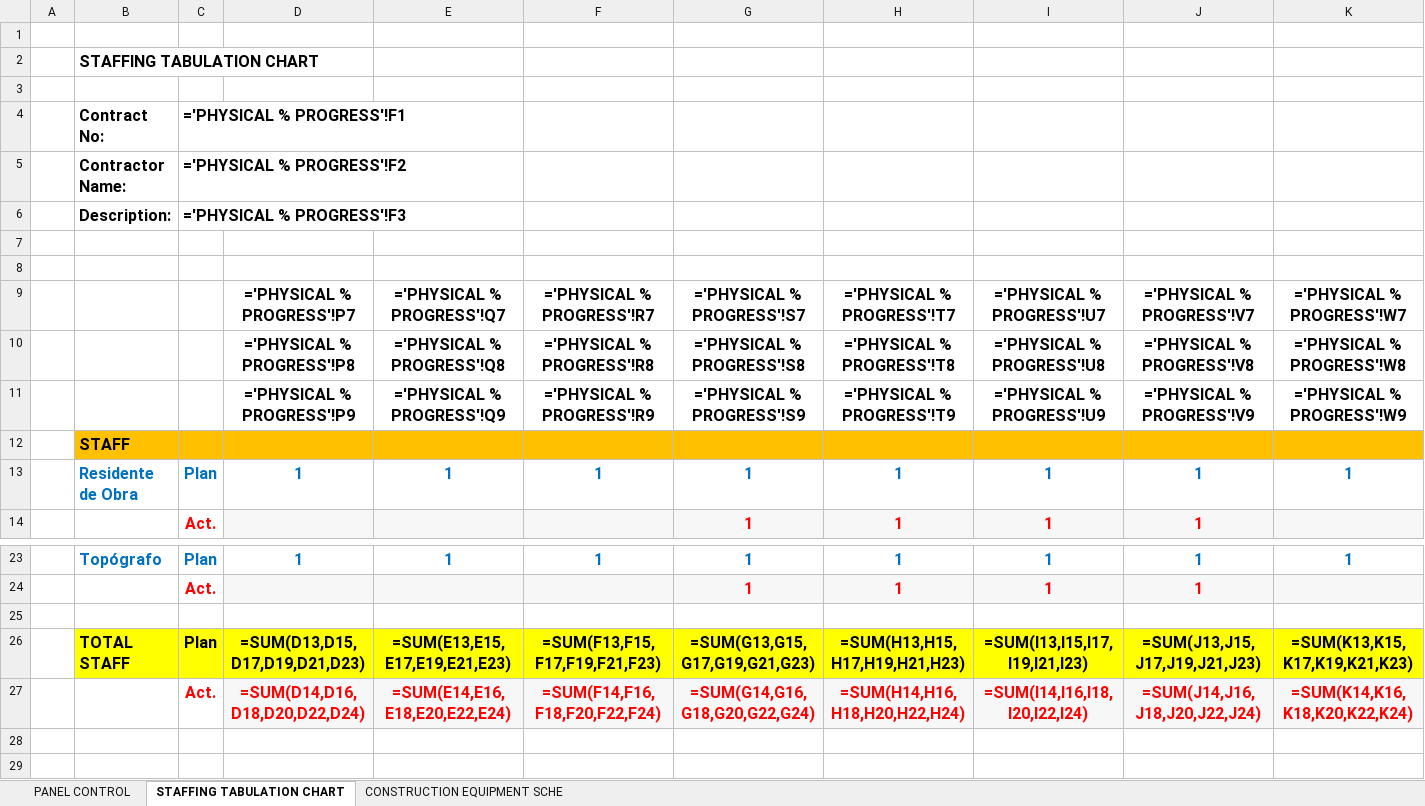
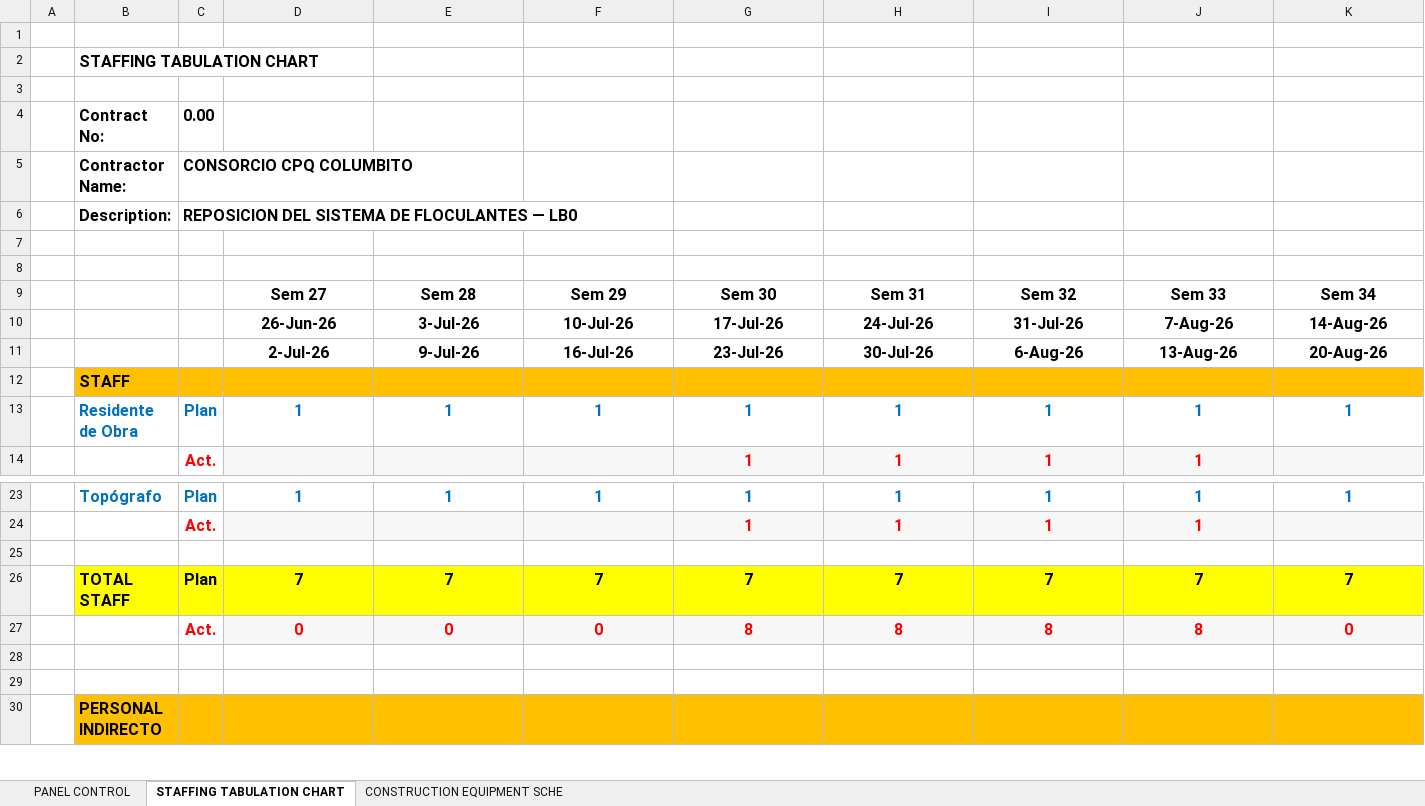
Before and after one commit to LUISFC-collab/Floculantes, an Excel workbook: panel.xlsx, sheet STAFFING TABULATION CHART, drawn as a sheet; only a part is shown, gaps mark what is left out; the shorter side is filled out with more unchanged rows; values as stored, in another font and other column widths than the file's, no borders; formulas are shown in place of their values; removed rows and columns are numbered as before the commit, all else as after; rows hold the shown columns only; the diff covers the shown part only; the diff names each change by its address in the sheet, - before the commit and + after, or states it on an @@ line.

Commit message:
Las dos hojas de apoyo del panel viajan con sus valores: sus formulas miraban a media plantilla

```diff
--- a/panel.xlsx (sheet STAFFING TABULATION CHART)
+++ b/panel.xlsx (sheet STAFFING TABULATION CHART)
-C4: ='PHYSICAL % PROGRESS'!F1
+C4: 0.00
-C5: ='PHYSICAL % PROGRESS'!F2
+C5: CONSORCIO CPQ COLUMBITO
-C6: ='PHYSICAL % PROGRESS'!F3
+C6: REPOSICION DEL SISTEMA DE FLOCULANTES — LB0
-row 9:  |  |  | ='PHYSICAL % PROGRESS'!P7 | ='PHYSICAL % PROGRESS'!Q7 | ='PHYSICAL % PROGRESS'!R7 | ='PHYSICAL % PROGRESS'!S7 | ='PHYSICAL % PROGRESS'!T7 | ='PHYSICAL % PROGRESS'!U7 | ='PHYSICAL % PROGRESS'!V7 | ='PHYSICAL % PROGRESS'!W7
-row 10:  |  |  | ='PHYSICAL % PROGRESS'!P8 | ='PHYSICAL % PROGRESS'!Q8 | ='PHYSICAL % PROGRESS'!R8 | ='PHYSICAL % PROGRESS'!S8 | ='PHYSICAL % PROGRESS'!T8 | ='PHYSICAL % PROGRESS'!U8 | ='PHYSICAL % PROGRESS'!V8 | ='PHYSICAL % PROGRESS'!W8
-row 11:  |  |  | ='PHYSICAL % PROGRESS'!P9 | ='PHYSICAL % PROGRESS'!Q9 | ='PHYSICAL % PROGRESS'!R9 | ='PHYSICAL % PROGRESS'!S9 | ='PHYSICAL % PROGRESS'!T9 | ='PHYSICAL % PROGRESS'!U9 | ='PHYSICAL % PROGRESS'!V9 | ='PHYSICAL % PROGRESS'!W9
+row 9:  |  |  | Sem 27 | Sem 28 | Sem 29 | Sem 30 | Sem 31 | Sem 32 | Sem 33 | Sem 34
+row 10:  |  |  | 26-Jun-26 | 3-Jul-26 | 10-Jul-26 | 17-Jul-26 | 24-Jul-26 | 31-Jul-26 | 7-Aug-26 | 14-Aug-26
+row 11:  |  |  | 2-Jul-26 | 9-Jul-26 | 16-Jul-26 | 23-Jul-26 | 30-Jul-26 | 6-Aug-26 | 13-Aug-26 | 20-Aug-26
-row 26:  | TOTAL STAFF | Plan | =SUM(D13,D15,D17,D19,D21,D23) | =SUM(E13,E15,E17,E19,E21,E23) | =SUM(F13,F15,F17,F19,F21,F23) | =SUM(G13,G15,G17,G19,G21,G23) | =SUM(H13,H15,H17,H19,H21,H23) | =SUM(I13,I15,I17,I19,I21,I23) | =SUM(J13,J15,J17,J19,J21,J23) | =SUM(K13,K15,K17,K19,K21,K23)
-row 27:  |  | Act. | =SUM(D14,D16,D18,D20,D22,D24) | =SUM(E14,E16,E18,E20,E22,E24) | =SUM(F14,F16,F18,F20,F22,F24) | =SUM(G14,G16,G18,G20,G22,G24) | =SUM(H14,H16,H18,H20,H22,H24) | =SUM(I14,I16,I18,I20,I22,I24) | =SUM(J14,J16,J18,J20,J22,J24) | =SUM(K14,K16,K18,K20,K22,K24)
+row 26:  | TOTAL STAFF | Plan | 7 | 7 | 7 | 7 | 7 | 7 | 7 | 7
+row 27:  |  | Act. | 0 | 0 | 0 | 8 | 8 | 8 | 8 | 0
```
Also changed, not shown: 19 added rows and 19 removed rows elsewhere in this sheet, sheet CONSTRUCTION EQUIPMENT SCHE, 4 other files.
